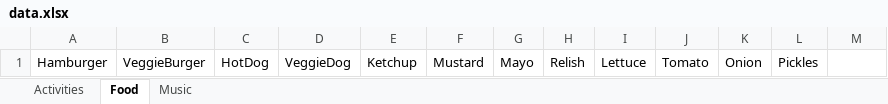
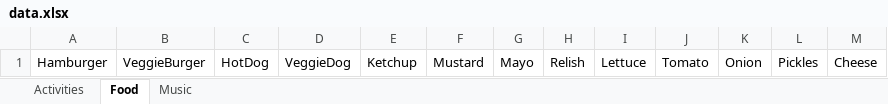
Before and after one commit to gjbsaiia/XMLtoExcel, an Excel workbook: data.xlsx, sheet Food, drawn as a sheet; values as stored, in another font and other column widths than the file's, no borders; the diff names each change by its address in the sheet, - before the commit and + after, or states it on an @@ line.

```diff
--- a/data.xlsx (sheet Food)
+++ b/data.xlsx (sheet Food)
-M1: (empty)
+M1: Cheese
```
Also changed, not shown: 4 other files.
